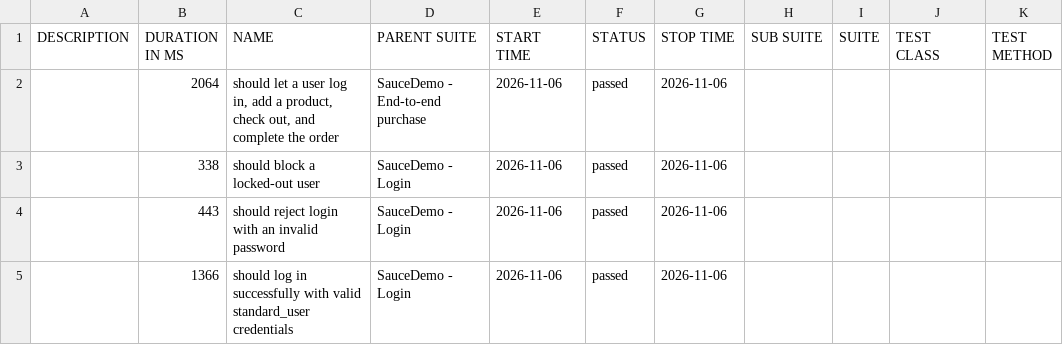
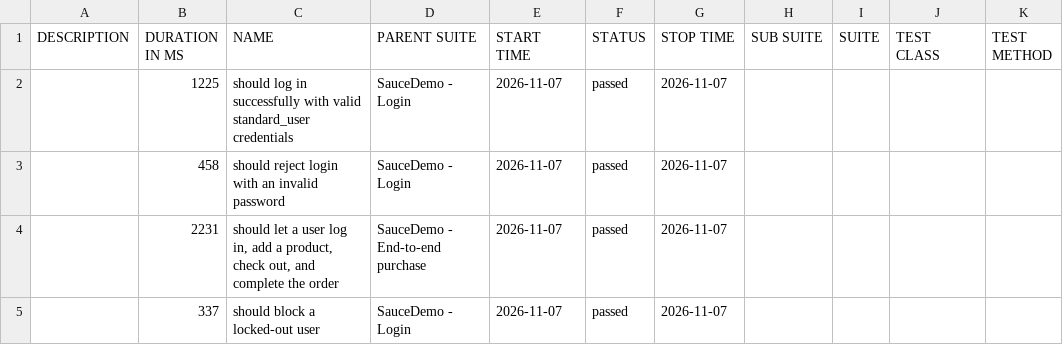
Before and after one commit to Anusha-ai2021/wdio-production-framework, a CSV file: data/suites.csv, drawn as a sheet.

```diff
--- a/data/suites.csv
+++ b/data/suites.csv
@@ -1,5 +1,5 @@
 "DESCRIPTION","DURATION IN MS","NAME","PARENT SUITE","START TIME","STATUS","STOP TIME","SUB SUITE","SUITE","TEST CLASS","TEST METHOD"
-"","2064","should let a user log in, add a product, check out, and complete the order","SauceDemo - End-to-end purchase","2026-11-06","passed","2026-11-06","","","",""
-"","338","should block a locked-out user","SauceDemo - Login","2026-11-06","passed","2026-11-06","","","",""
-"","443","should reject login with an invalid password","SauceDemo - Login","2026-11-06","passed","2026-11-06","","","",""
-"","1366","should log in successfully with valid standard_user credentials","SauceDemo - Login","2026-11-06","passed","2026-11-06","","","",""
+"","1225","should log in successfully with valid standard_user credentials","SauceDemo - Login","2026-11-07","passed","2026-11-07","","","",""
+"","458","should reject login with an invalid password","SauceDemo - Login","2026-11-07","passed","2026-11-07","","","",""
+"","2231","should let a user log in, add a product, check out, and complete the order","SauceDemo - End-to-end purchase","2026-11-07","passed","2026-11-07","","","",""
+"","337","should block a locked-out user","SauceDemo - Login","2026-11-07","passed","2026-11-07","","","",""
```
Also changed, not shown: 39 other files.
